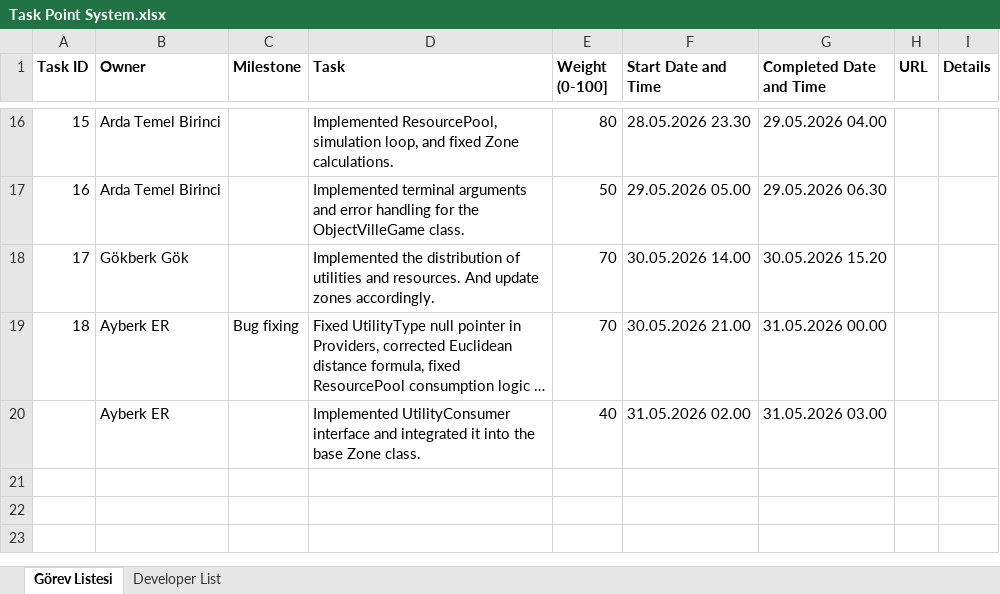
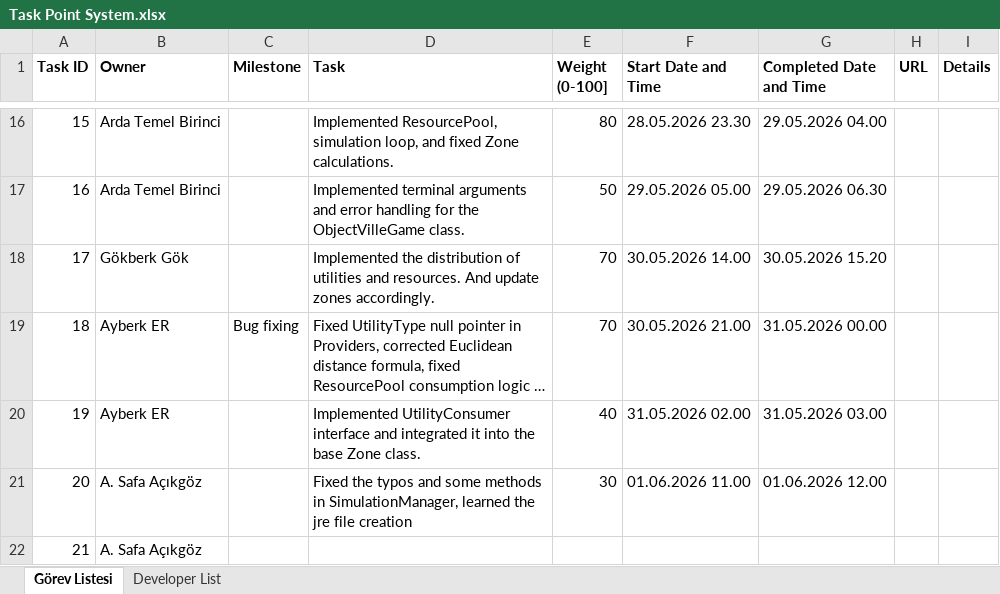
Before and after one commit to safeapricot/se116-project, an Excel workbook: Task Point System.xlsx, sheet Görev Listesi, drawn as a sheet; only a part is shown, gaps mark what is left out; long unchanged cells end in …; values as stored, in another font and other column widths than the file's, no borders; the diff names each change by its address in the sheet, - before the commit and + after, or states it on an @@ line.

Commit message:
SimulationManager changes, manifest file added.

```diff
--- a/Task Point System.xlsx (sheet Görev Listesi)
+++ b/Task Point System.xlsx (sheet Görev Listesi)
@@ column A (Task ID) renumbered in row 20 @@
+row 21: 20 | A. Safa Açıkgöz |  | Fixed the typos and some methods in SimulationManager, learned the jre file creation | 30 | 01.06.2026 11.00 | 01.06.2026 12.00
+row 22: 21 | A. Safa Açıkgöz
```
Also changed, not shown: 5 other files.
